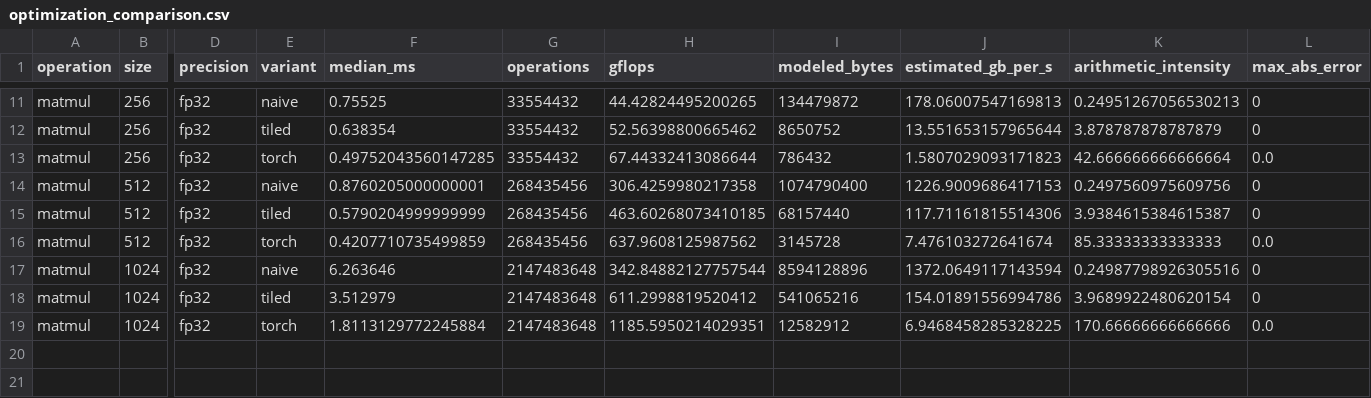
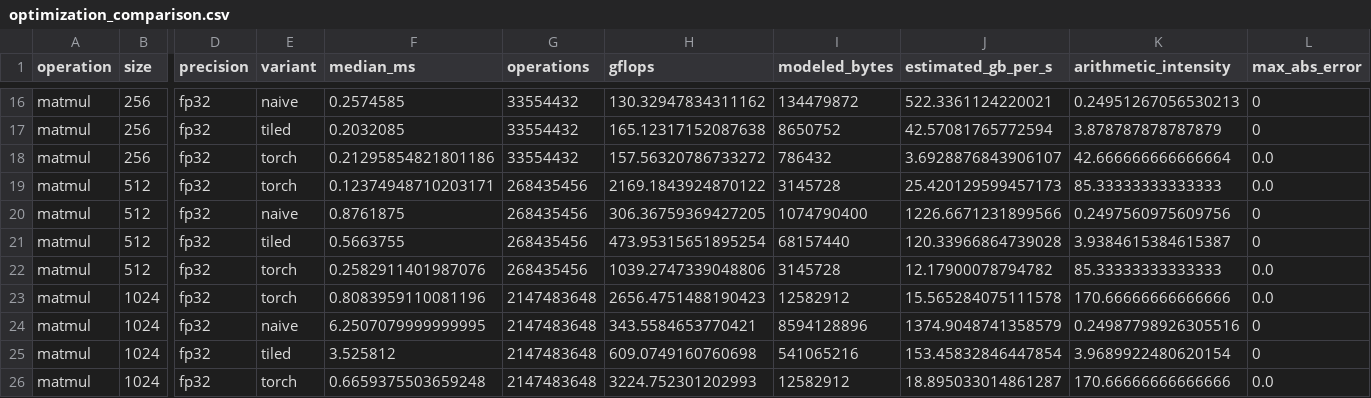
Before and after one commit to ahmedazhar2299/ml-kernel-roofline, a CSV file: results/optimization_comparison.csv, drawn as a sheet; only a part is shown, gaps mark what is left out; addresses are those after the commit; rows hold the shown columns only; the diff covers the shown part only; the diff names each change by its address in the sheet, - before the commit and + after, or states it on an @@ line.

```diff
--- a/results/optimization_comparison.csv
+++ b/results/optimization_comparison.csv
-F16 (median_ms): 0.75525
+F16 (median_ms): 0.2574585
-H16 (gflops): 44.42824495200265
+H16 (gflops): 130.32947834311162
-J16 (estimated_gb_per_s): 178.06007547169813
+J16 (estimated_gb_per_s): 522.3361124220021
-F17 (median_ms): 0.638354
+F17 (median_ms): 0.2032085
-H17 (gflops): 52.56398800665462
+H17 (gflops): 165.12317152087638
-J17 (estimated_gb_per_s): 13.551653157965644
+J17 (estimated_gb_per_s): 42.57081765772594
-F18 (median_ms): 0.49752043560147285
+F18 (median_ms): 0.21295854821801186
-H18 (gflops): 67.44332413086644
+H18 (gflops): 157.56320786733272
-J18 (estimated_gb_per_s): 1.5807029093171823
+J18 (estimated_gb_per_s): 3.6928876843906107
+row 19: matmul | 512 | fp32 | torch | 0.12374948710203171 | 268435456 | 2169.1843924870122 | 3145728 | 25.420129599457173 | 85.33333333333333 | 0.0
-F20 (median_ms): 0.8760205000000001
+F20 (median_ms): 0.8761875
-H20 (gflops): 306.4259980217358
+H20 (gflops): 306.36759369427205
-J20 (estimated_gb_per_s): 1226.9009686417153
+J20 (estimated_gb_per_s): 1226.6671231899566
-F21 (median_ms): 0.5790204999999999
+F21 (median_ms): 0.5663755
-H21 (gflops): 463.60268073410185
+H21 (gflops): 473.95315651895254
-J21 (estimated_gb_per_s): 117.71161815514306
+J21 (estimated_gb_per_s): 120.33966864739028
-F22 (median_ms): 0.4207710735499859
+F22 (median_ms): 0.2582911401987076
-H22 (gflops): 637.9608125987562
+H22 (gflops): 1039.2747339048806
-J22 (estimated_gb_per_s): 7.476103272641674
+J22 (estimated_gb_per_s): 12.17900078794782
+row 23: matmul | 1024 | fp32 | torch | 0.8083959110081196 | 2147483648 | 2656.4751488190423 | 12582912 | 15.565284075111578 | 170.66666666666666 | 0.0
-F24 (median_ms): 6.263646
+F24 (median_ms): 6.2507079999999995
-H24 (gflops): 342.84882127757544
+H24 (gflops): 343.5584653770421
-J24 (estimated_gb_per_s): 1372.0649117143594
+J24 (estimated_gb_per_s): 1374.9048741358579
-F25 (median_ms): 3.512979
+F25 (median_ms): 3.525812
-H25 (gflops): 611.2998819520412
+H25 (gflops): 609.0749160760698
-J25 (estimated_gb_per_s): 154.01891556994786
+J25 (estimated_gb_per_s): 153.45832846447854
-F26 (median_ms): 1.8113129772245884
+F26 (median_ms): 0.6659375503659248
-H26 (gflops): 1185.5950214029351
+H26 (gflops): 3224.752301202993
-J26 (estimated_gb_per_s): 6.9468458285328225
+J26 (estimated_gb_per_s): 18.895033014861287
```
Also changed, not shown: 5 added rows and 27 edited cells elsewhere in this file, 3 other files.
